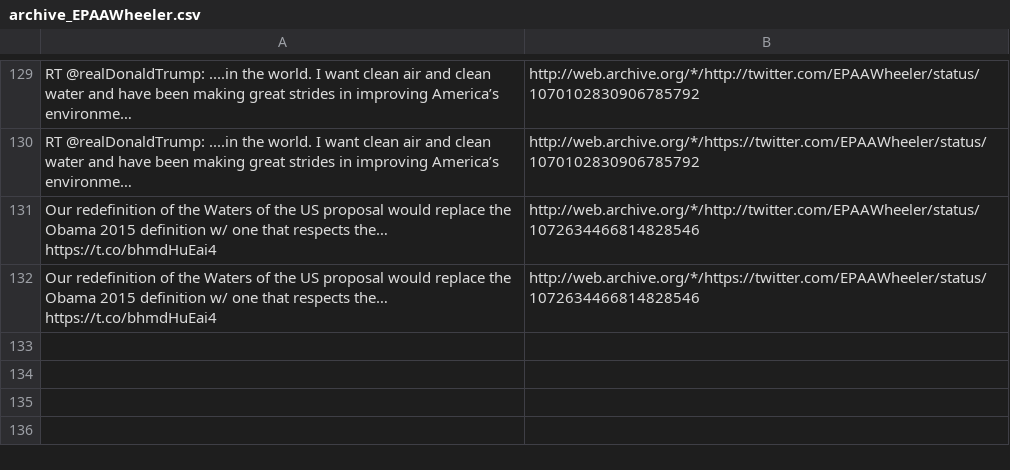
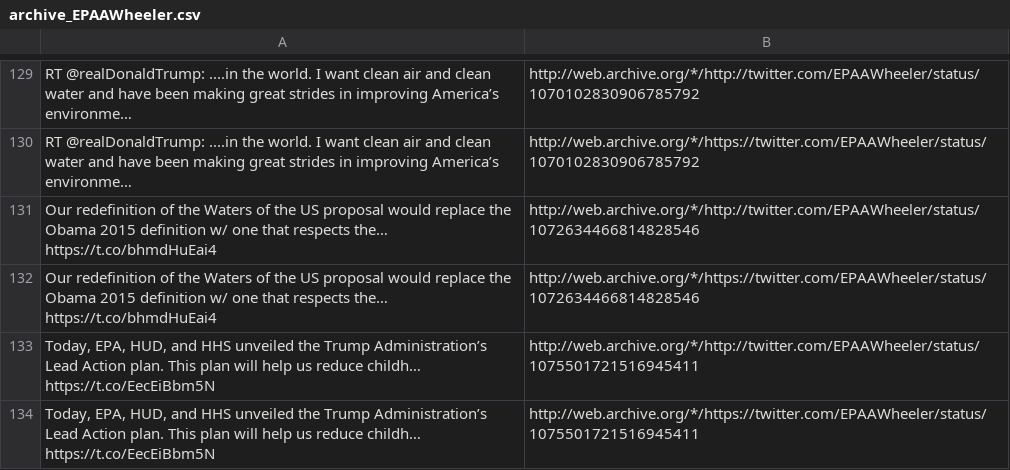
Before and after one commit to patrick-brian-mooney/archive-junta, a CSV file: data/archive_EPAAWheeler.csv, drawn as a sheet; only a part is shown, gaps mark what is left out; the diff names each change by its address in the sheet, - before the commit and + after, or states it on an @@ line.

```diff
--- a/data/archive_EPAAWheeler.csv
+++ b/data/archive_EPAAWheeler.csv
+row 133: Today, EPA, HUD, and HHS unveiled the Trump Administration’s Lead Action plan. This plan will help us reduce childh… https://t.co/EecEiBbm5N | http://web.archive.org/*/http://twitter.com/EPAAWheeler/status/1075501721516945411
+row 134: Today, EPA, HUD, and HHS unveiled the Trump Administration’s Lead Action plan. This plan will help us reduce childh… https://t.co/EecEiBbm5N | http://web.archive.org/*/https://twitter.com/EPAAWheeler/status/1075501721516945411
```
Also changed, not shown: data/archive_Cabinet.csv, data/archive_DepSecHargan.csv, 23 other files.
